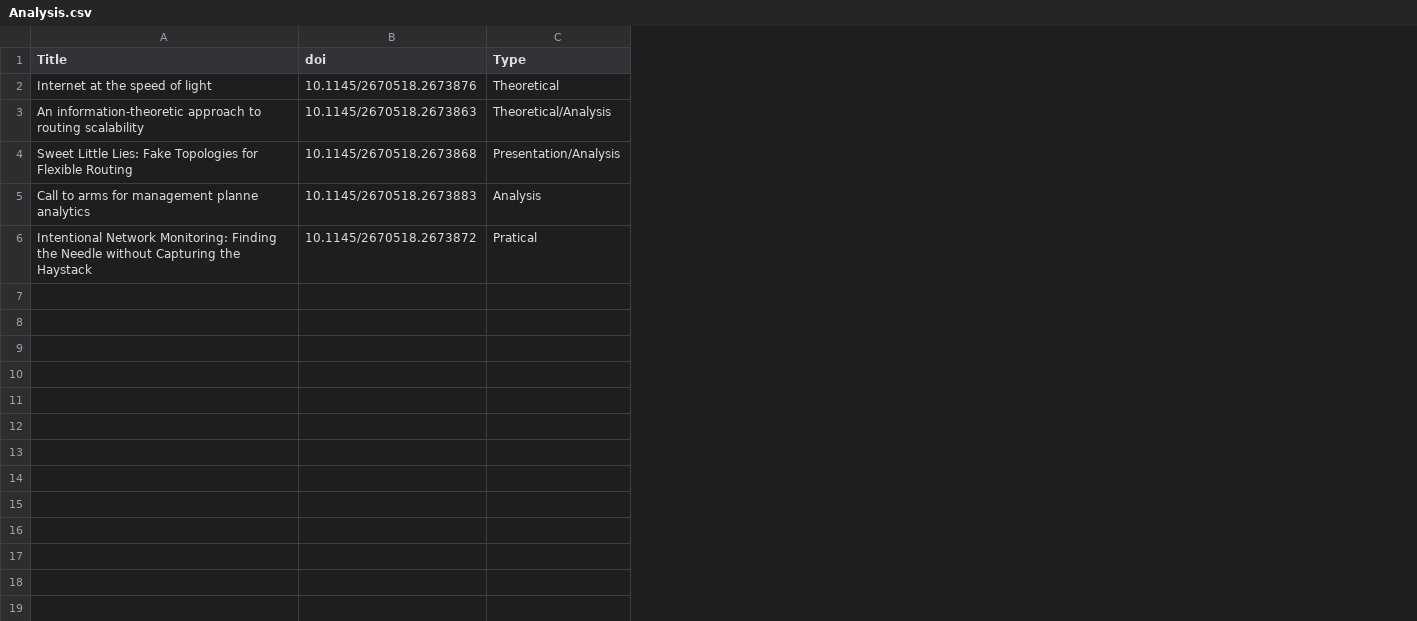
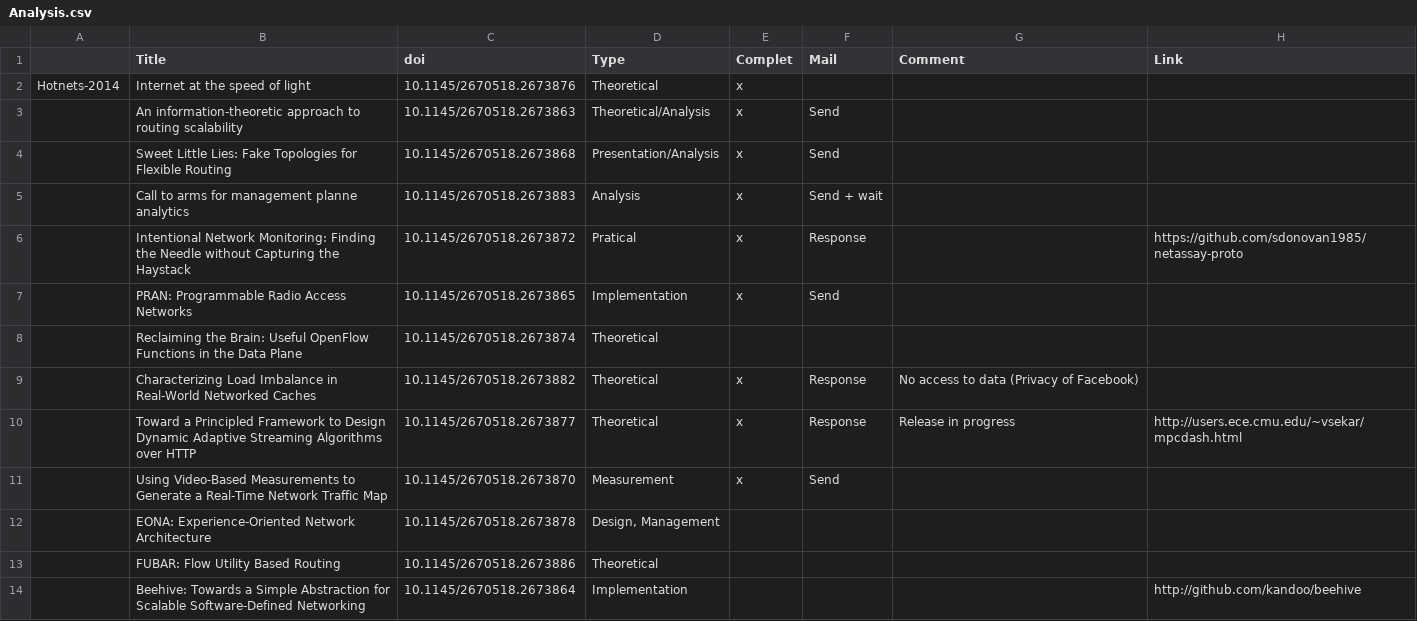
Before and after one commit to Nhoutain/Reproducibility, a CSV file: Analysis.csv, drawn as a sheet; only a part is shown; the diff covers the shown part only; the diff names each change by its address in the sheet, - before the commit and + after, or states it on an @@ line.

```diff
--- a/Analysis.csv
+++ b/Analysis.csv
+column A, row 2: Hotnets-2014
+column E (Complet), rows 2-6: all x
+column F (Mail), rows 3-6: Send | Send | Send + wait | Response
+column G (Comment), empty
+column H (Link), row 6: https://github.com/sdonovan1985/netassay-proto
+row 7:  | PRAN: Programmable Radio Access Networks | 10.1145/2670518.2673865 | Implementation | x | Send
+row 8:  | Reclaiming the Brain: Useful OpenFlow Functions in the Data Plane | 10.1145/2670518.2673874 | Theoretical
+row 9:  | Characterizing Load Imbalance in Real-World Networked Caches | 10.1145/2670518.2673882 | Theoretical | x | Response | No access to data (Privacy of Facebook)
+row 10:  | Toward a Principled Framework to Design Dynamic Adaptive Streaming Algorithms over HTTP | 10.1145/2670518.2673877 | Theoretical | x | Response | Release in progress | http://users.ece.cmu.edu/~vsekar/mpcdash.html
+row 11:  | Using Video-Based Measurements to Generate a Real-Time Network Traffic Map | 10.1145/2670518.2673870 | Measurement | x | Send
+row 12:  | EONA: Experience-Oriented Network Architecture | 10.1145/2670518.2673878 | Design, Management
+row 13:  | FUBAR: Flow Utility Based Routing | 10.1145/2670518.2673886 | Theoretical
+row 14:  | Beehive: Towards a Simple Abstraction for Scalable Software-Defined Networking | 10.1145/2670518.2673864 | Implementation |  |  |  | http://github.com/kandoo/beehive
```
Also changed, not shown: 13 added rows elsewhere in this file, 2 other files.
